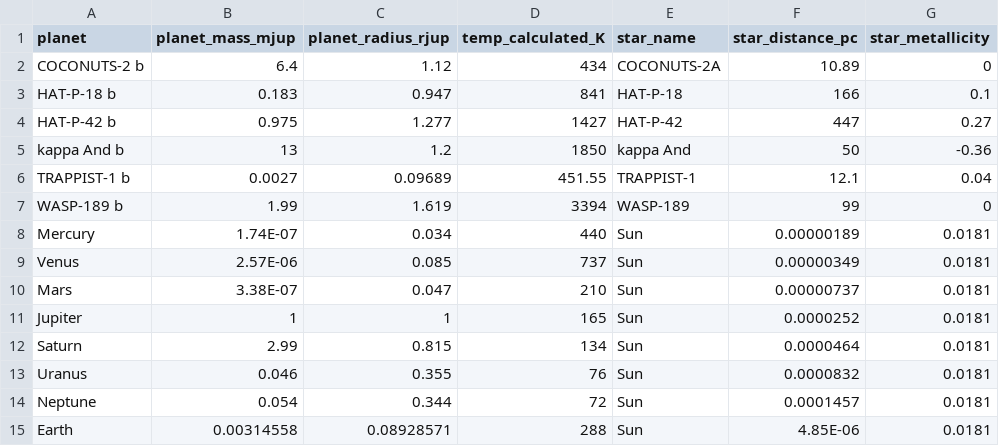
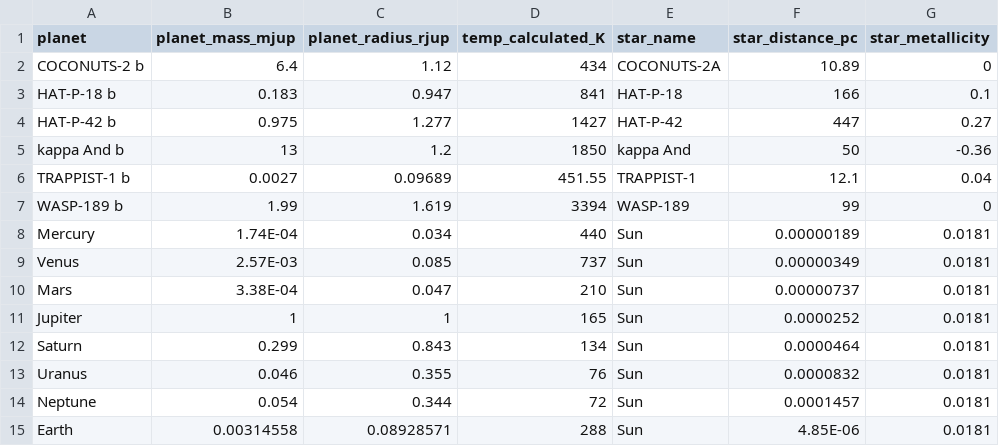
Before and after one commit to Sasha-Kondakova/Habitability-Index, a CSV file: Data/exo_data.csv, drawn as a sheet; only a part is shown; the diff names each change by its address in the sheet, - before the commit and + after, or states it on an @@ line.

```diff
--- a/Data/exo_data.csv
+++ b/Data/exo_data.csv
-B8 (planet_mass_mjup): 1.74E-07
+B8 (planet_mass_mjup): 1.74E-04
-B9 (planet_mass_mjup): 2.57E-06
+B9 (planet_mass_mjup): 2.57E-03
-B10 (planet_mass_mjup): 3.38E-07
+B10 (planet_mass_mjup): 3.38E-04
-B12 (planet_mass_mjup): 2.99
+B12 (planet_mass_mjup): 0.299
-C12 (planet_radius_rjup): 0.815
+C12 (planet_radius_rjup): 0.843
```
Also changed, not shown: 1 other file.
